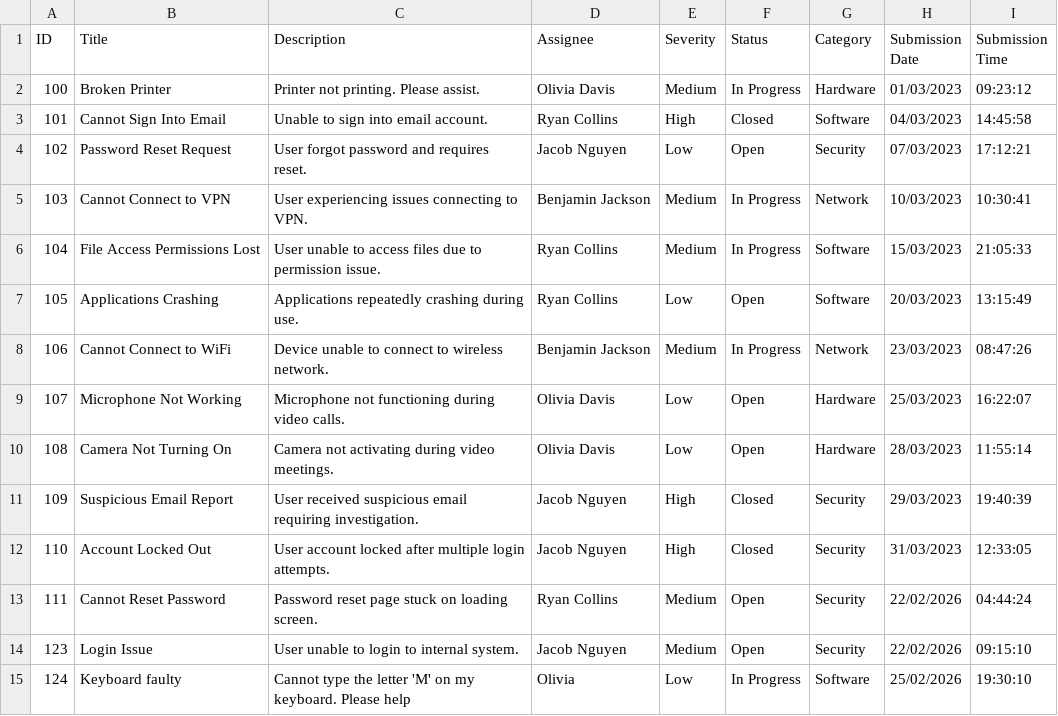
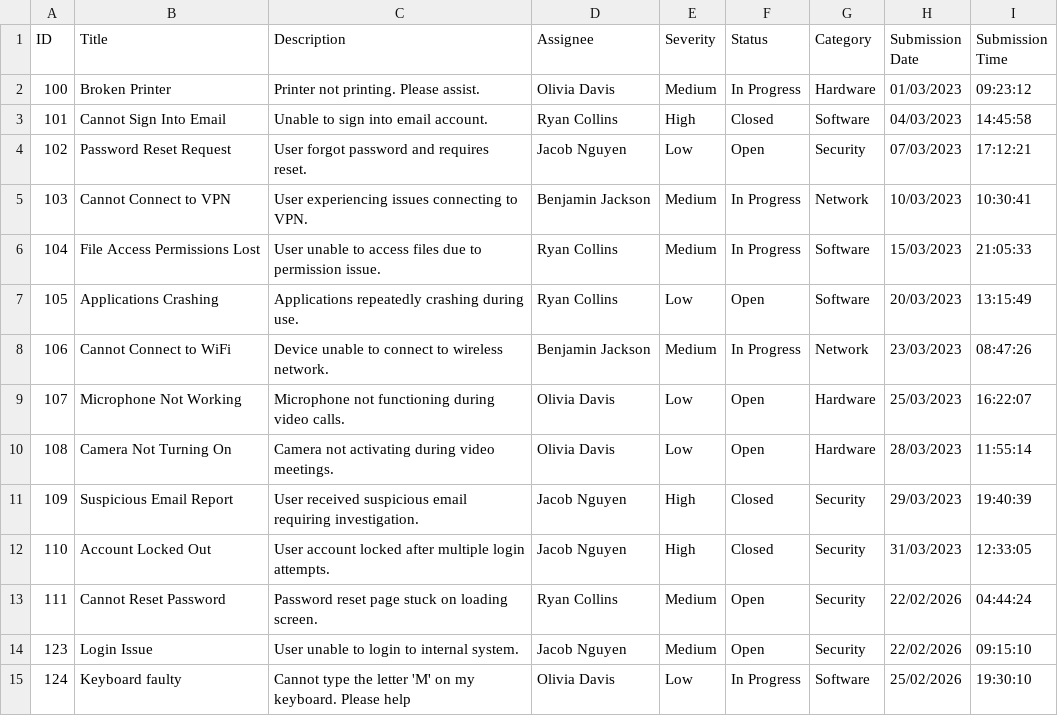
Before and after one commit to tech5hu/helpdesk-ticket-system, a CSV file: data/helpdesk.csv, drawn as a sheet.

```diff
--- a/data/helpdesk.csv
+++ b/data/helpdesk.csv
@@ -14,2 +14,2 @@ ID,Title,Description,Assignee,Severity,Status,Category,Submission Date,Submissio
 123,Login Issue,User unable to login to internal system.,Jacob Nguyen,Medium,Open,Security,22/02/2026,09:15:10
-124,Keyboard faulty,Cannot type the letter 'M' on my keyboard. Please help,Olivia,Low,In Progress,Software,25/02/2026,19:30:10
+124,Keyboard faulty,Cannot type the letter 'M' on my keyboard. Please help,Olivia Davis,Low,In Progress,Software,25/02/2026,19:30:10
```
Also changed, not shown: 4 other files.
